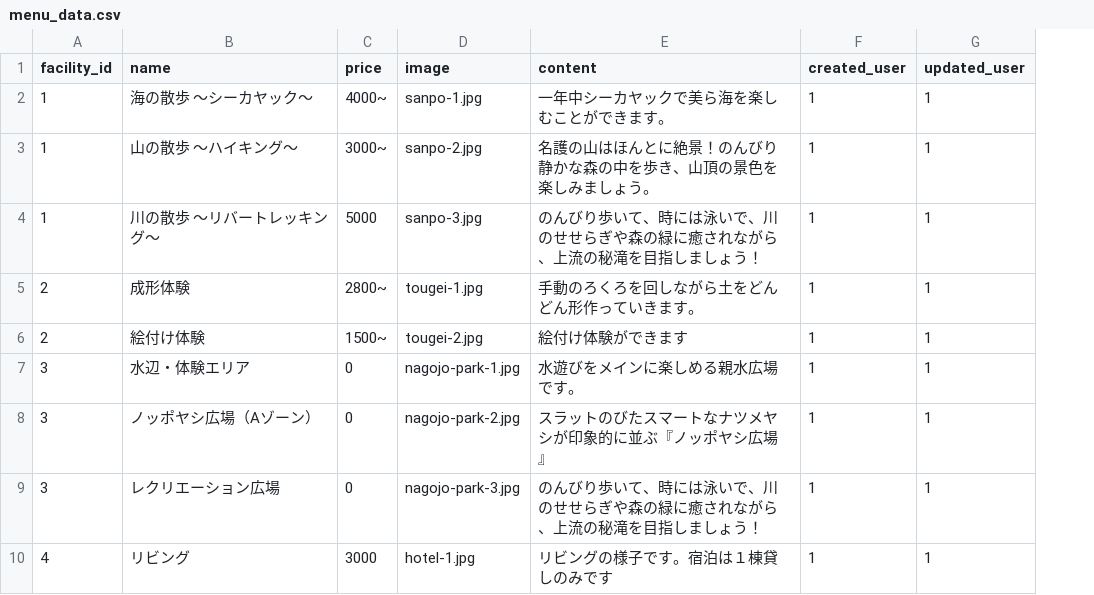
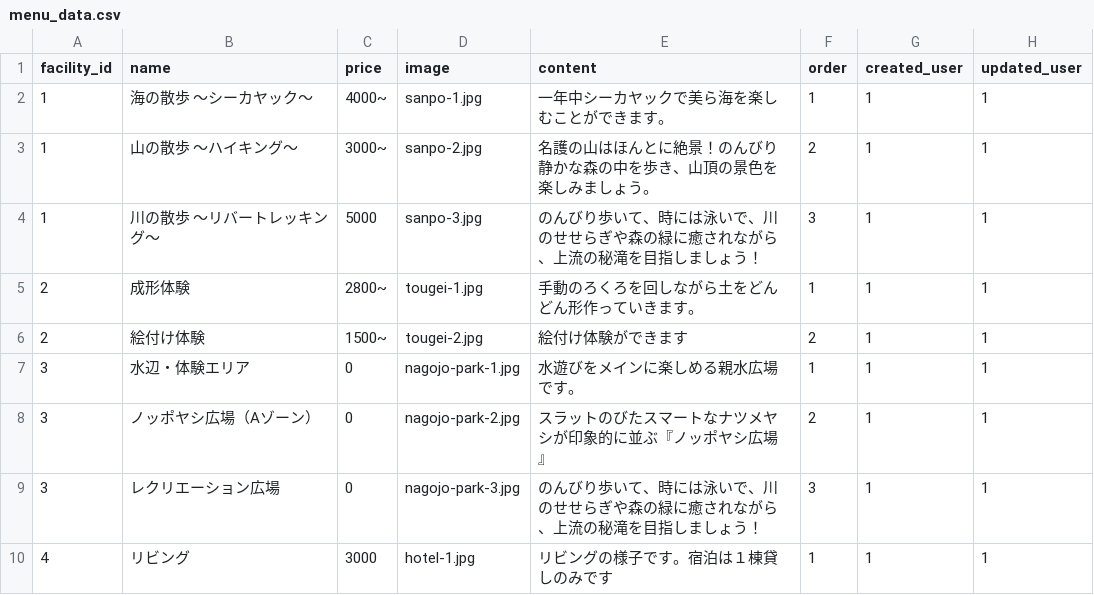
Before and after one commit to yoshitokamizato/go-to-nago, a CSV file: db/csv_data/menu_data.csv, drawn as a sheet; only a part is shown; the diff names each change by its address in the sheet, - before the commit and + after, or states it on an @@ line.

```diff
--- a/db/csv_data/menu_data.csv
+++ b/db/csv_data/menu_data.csv
+column F (order), rows 2-10: 1 | 2 | 3 | 1 | 2 | 1 | 2 | 3 | 1
```
Also changed, not shown: 1 other file.
